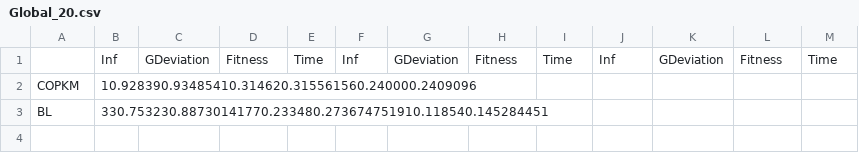
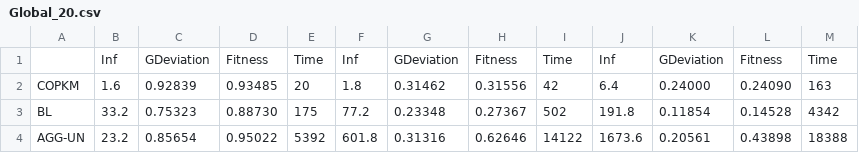
Before and after one commit to Balrrach/PAR, a CSV file: results/Global_20.csv, drawn as a sheet; removed rows and columns are numbered as before the commit, all else as after; the diff names each change by its address in the sheet, - before the commit and + after, or states it on an @@ line.

```diff
--- a/results/Global_20.csv
+++ b/results/Global_20.csv
-row 2: COPKM | 10.928390.93485410.314620.315561560.240000.2409096
-row 3: BL | 330.753230.88730141770.233480.273674751910.118540.145284451
+row 2: COPKM | 1.6 | 0.92839 | 0.93485 | 20 | 1.8 | 0.31462 | 0.31556 | 42 | 6.4 | 0.24000 | 0.24090 | 163
+row 3: BL | 33.2 | 0.75323 | 0.88730 | 175 | 77.2 | 0.23348 | 0.27367 | 502 | 191.8 | 0.11854 | 0.14528 | 4342
+row 4: AGG-UN | 23.2 | 0.85654 | 0.95022 | 5392 | 601.8 | 0.31316 | 0.62646 | 14122 | 1673.6 | 0.20561 | 0.43898 | 18388
```
Also changed, not shown: results/BL_10.csv, results/BL_20.csv, 15 other files.
